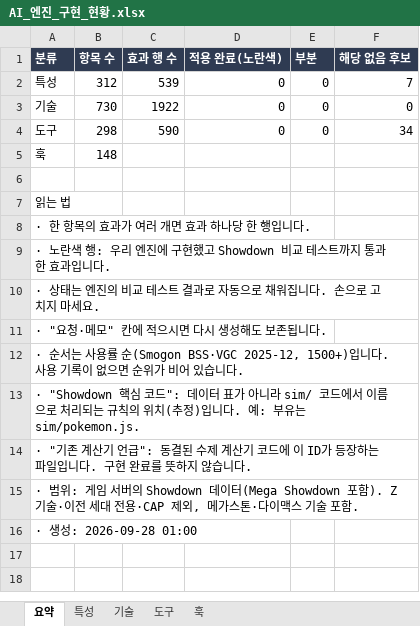
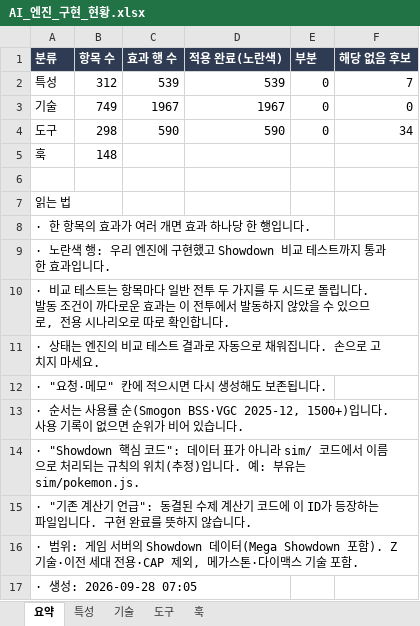
Before and after one commit to taku7664/Minecraft-Cobblemon-Mods, an Excel workbook: more-cobblemon-contents/docs/betterai/engine/AI_엔진_구현_현황.xlsx, sheet 요약, drawn as a sheet; values as stored, in another font and other column widths than the file's, no borders; addresses are those after the commit; the diff names each change by its address in the sheet, - before the commit and + after, or states it on an @@ line.

```diff
--- a/more-cobblemon-contents/docs/betterai/engine/AI_엔진_구현_현황.xlsx (sheet 요약)
+++ b/more-cobblemon-contents/docs/betterai/engine/AI_엔진_구현_현황.xlsx (sheet 요약)
-D2 (적용 완료(노란색)): 0
+D2 (적용 완료(노란색)): 539
-B3 (항목 수): 730
+B3 (항목 수): 749
-C3 (효과 행 수): 1922
+C3 (효과 행 수): 1967
-D3 (적용 완료(노란색)): 0
+D3 (적용 완료(노란색)): 1967
-D4 (적용 완료(노란색)): 0
+D4 (적용 완료(노란색)): 590
+row 10: · 비교 테스트는 항목마다 일반 전투 두 가지를 두 시드로 돌립니다. 발동 조건이 까다로운 효과는 이 전투에서 발동하지 않았을 수 있으므로, 전용 시나리오로 따로 확인합니다.
-A17 (분류): · 생성: 2026-09-28 01:00
+A17 (분류): · 생성: 2026-09-28 07:05
```
Also changed, not shown: sheet 기술, sheet 도구, sheet 특성, sheet 훅, 1 other file.
